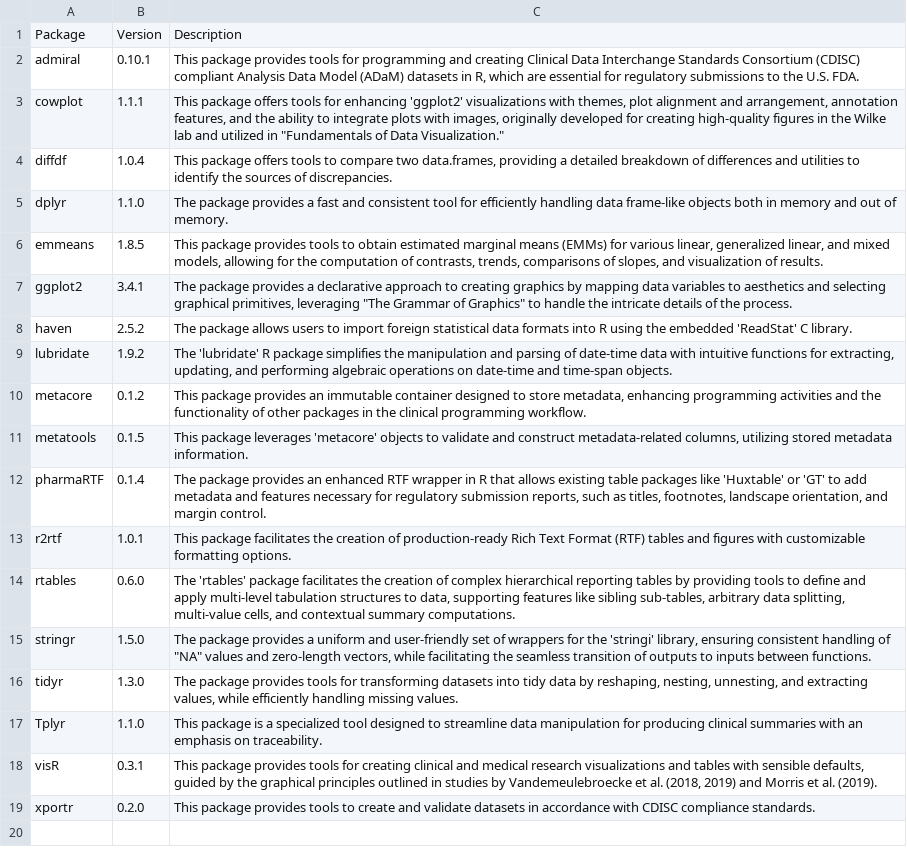
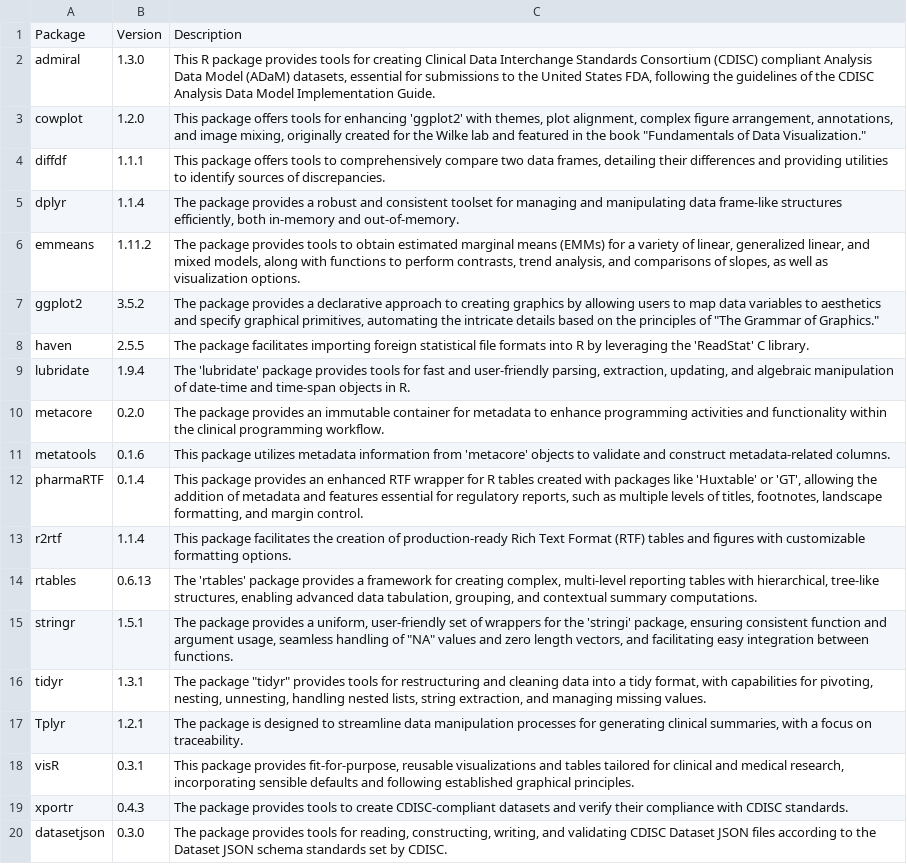
Before and after one commit to RConsortium/submissions-pilot5-datasetjson, a CSV file: adrg/llm-adrg-out/pkg_descriptions.csv, drawn as a sheet; the diff names each change by its address in the sheet, - before the commit and + after, or states it on an @@ line.

Commit message:
rerun btw using latest package version
and added datasetjson

```diff
--- a/adrg/llm-adrg-out/pkg_descriptions.csv
+++ b/adrg/llm-adrg-out/pkg_descriptions.csv
-B2: 0.10.1
+B2: 1.3.0
-C2: This package provides tools for programming and creating Clinical Data Interchange Standards Consortium (CDISC) compliant Analysis Data Model (ADaM) datasets in R, which are essential for regulatory submissions to the U.S. FDA.
+C2: This R package provides tools for creating Clinical Data Interchange Standards Consortium (CDISC) compliant Analysis Data Model (ADaM) datasets, essential for submissions to the United States FDA, following the guidelines of the CDISC Analysis Data Model Implementation Guide.
-B3: 1.1.1
+B3: 1.2.0
-C3: …enhancing 'ggplot2' visualizations with themes, plot alignment and arrangement, annotation features, and the ability to integrate plots with images, originally developed for creating high-quality figures in the Wilke lab and utilized in "Fundamentals of…
+C3: …enhancing 'ggplot2' with themes, plot alignment, complex figure arrangement, annotations, and image mixing, originally created for the Wilke lab and featured in the book "Fundamentals of…
-B4: 1.0.4
+B4: 1.1.1
-C4: …tools to compare two data.frames, providing a detailed breakdown of differences and utilities to identify the sources of…
+C4: …tools to comprehensively compare two data frames, detailing their differences and providing utilities to identify sources of…
-B5: 1.1.0
+B5: 1.1.4
-C5: …provides a fast and consistent tool for efficiently handling data frame-like objects both in memory and out of memory.
+C5: …provides a robust and consistent toolset for managing and manipulating data frame-like structures efficiently, both in-memory and out-of-memory.
-B6: 1.8.5
+B6: 1.11.2
-C6: This package provides tools to obtain estimated marginal means (EMMs) for various linear, generalized linear, and mixed models, allowing for the computation of contrasts, trends, comparisons of slopes, and visualization of results.
+C6: The package provides tools to obtain estimated marginal means (EMMs) for a variety of linear, generalized linear, and mixed models, along with functions to perform contrasts, trend analysis, and comparisons of slopes, as well as visualization options.
-B7: 3.4.1
+B7: 3.5.2
-C7: …graphics by mapping data variables to aesthetics and selecting graphical primitives, leveraging "The Grammar of Graphics" to handle the intricate details of the process.
+C7: …graphics by allowing users to map data variables to aesthetics and specify graphical primitives, automating the intricate details based on the principles of "The Grammar of Graphics."
-B8: 2.5.2
+B8: 2.5.5
-C8: The package allows users to import foreign statistical data formats into R using the embedded 'ReadStat' C…
+C8: The package facilitates importing foreign statistical file formats into R by leveraging the 'ReadStat' C…
-B9: 1.9.2
+B9: 1.9.4
-C9: The 'lubridate' R package simplifies the manipulation and parsing of date-time data with intuitive functions for extracting, updating, and performing algebraic operations on date-time and time-span objects.
+C9: The 'lubridate' package provides tools for fast and user-friendly parsing, extraction, updating, and algebraic manipulation of date-time and time-span objects in R.
-B10: 0.1.2
+B10: 0.2.0
-C10: This package provides an immutable container designed to store metadata, enhancing programming activities and the functionality of other packages in the clinical…
+C10: The package provides an immutable container for metadata to enhance programming activities and functionality within the clinical…
-B11: 0.1.5
+B11: 0.1.6
-C11: This package leverages 'metacore' objects to validate and construct metadata-related columns, utilizing stored metadata information.
+C11: This package utilizes metadata information from 'metacore' objects to validate and construct metadata-related columns.
-C12: The package provides an enhanced RTF wrapper in R that allows existing table packages like 'Huxtable' or 'GT' to add metadata and features necessary for regulatory submission reports, such as titles, footnotes, landscape orientation, and margin…
+C12: This package provides an enhanced RTF wrapper for R tables created with packages like 'Huxtable' or 'GT', allowing the addition of metadata and features essential for regulatory reports, such as multiple levels of titles, footnotes, landscape formatting, and margin…
-B13: 1.0.1
+B13: 1.1.4
-B14: 0.6.0
+B14: 0.6.13
-C14: …'rtables' package facilitates the creation of complex hierarchical reporting tables by providing tools to define and apply multi-level tabulation structures to data, supporting features like sibling sub-tables, arbitrary data splitting, multi-value cells, and contextual…
+C14: …'rtables' package provides a framework for creating complex, multi-level reporting tables with hierarchical, tree-like structures, enabling advanced data tabulation, grouping, and contextual…
-B15: 1.5.0
+B15: 1.5.1
-C15: …provides a uniform and user-friendly set of wrappers for the 'stringi' library, ensuring consistent handling of "NA" values and zero-length vectors, while facilitating the seamless transition of outputs to inputs between functions.
+C15: …provides a uniform, user-friendly set of wrappers for the 'stringi' package, ensuring consistent function and argument usage, seamless handling of "NA" values and zero length vectors, and facilitating easy integration between functions.
-B16: 1.3.0
+B16: 1.3.1
-C16: The package provides tools for transforming datasets into tidy data by reshaping, nesting, unnesting, and extracting values, while efficiently handling missing values.
+C16: The package "tidyr" provides tools for restructuring and cleaning data into a tidy format, with capabilities for pivoting, nesting, unnesting, handling nested lists, string extraction, and managing missing values.
-B17: 1.1.0
+B17: 1.2.1
-C17: This package is a specialized tool designed to streamline data manipulation for producing clinical summaries with an emphasis on traceability.
+C17: The package is designed to streamline data manipulation processes for generating clinical summaries, with a focus on traceability.
-C18: …package provides tools for creating clinical and medical research visualizations and tables with sensible defaults, guided by the graphical principles outlined in studies by Vandemeulebroecke et al. (2018, 2019) and Morris et al. (2019).
+C18: …package provides fit-for-purpose, reusable visualizations and tables tailored for clinical and medical research, incorporating sensible defaults and following established graphical principles.
-B19: 0.2.0
+B19: 0.4.3
-C19: This package provides tools to create and validate datasets in accordance with CDISC compliance standards.
+C19: The package provides tools to create CDISC-compliant datasets and verify their compliance with CDISC standards.
+row 20: datasetjson | 0.3.0 | The package provides tools for reading, constructing, writing, and validating CDISC Dataset JSON files according to the Dataset JSON schema standards set by CDISC.
```
Also changed, not shown: adrg/llm-adrg-out/R_Packages_and_Versions.csv, 2 other files.
